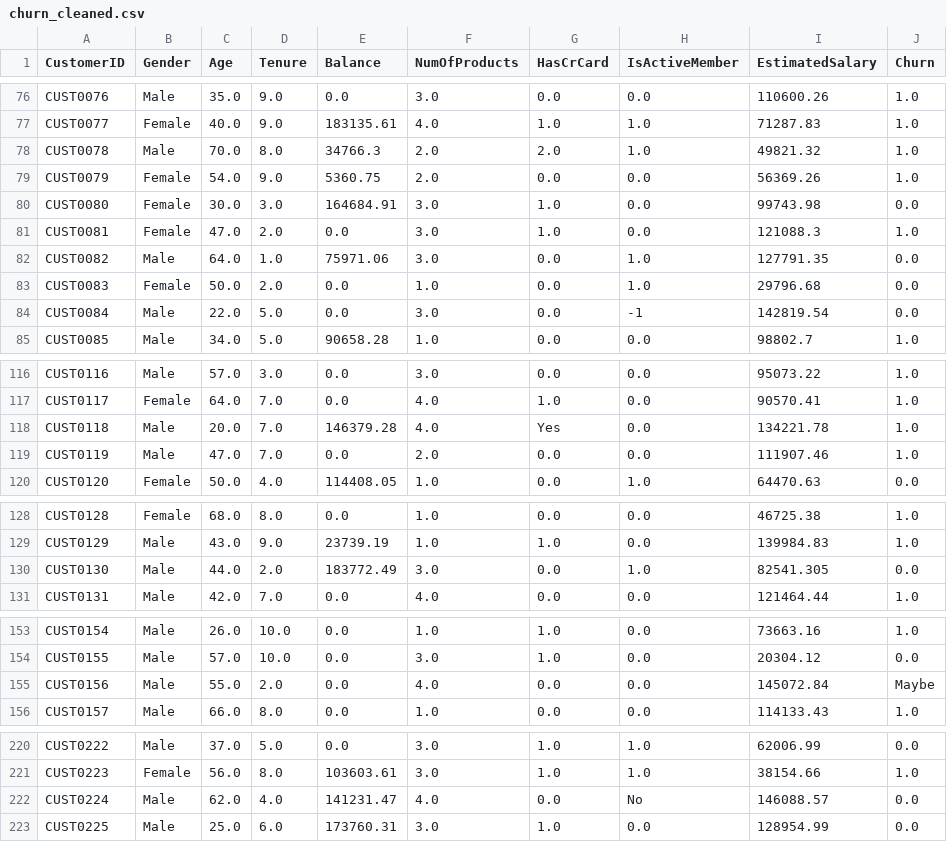
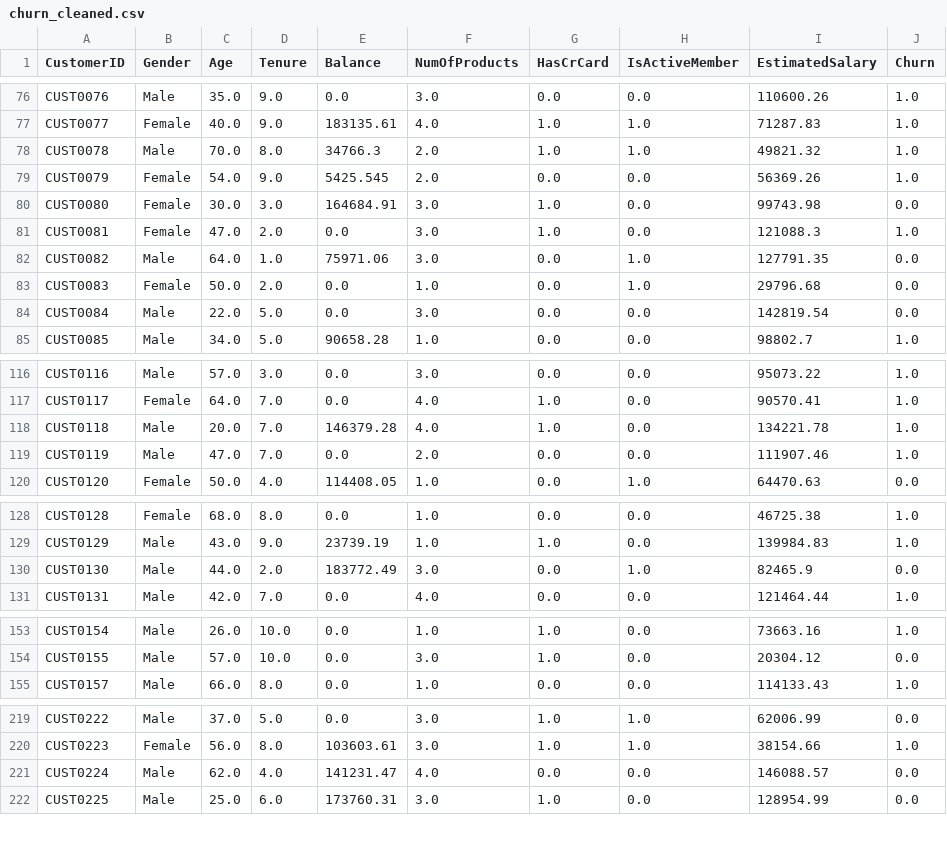
Before and after one commit to AkshatSaroha/exl-credit-churn-analysis, a CSV file: data/processed/churn_cleaned.csv, drawn as a sheet; only a part is shown, gaps mark what is left out; the diff covers the shown part only.

```diff
--- a/data/processed/churn_cleaned.csv
+++ b/data/processed/churn_cleaned.csv
@@ -77,4 +77,4 @@ CUST0076,Male,35.0,9.0,0.0,3.0,0.0,0.0,110600.26,1.0
 CUST0077,Female,40.0,9.0,183135.61,4.0,1.0,1.0,71287.83,1.0
-CUST0078,Male,70.0,8.0,34766.3,2.0,2.0,1.0,49821.32,1.0
-CUST0079,Female,54.0,9.0,5360.75,2.0,0.0,0.0,56369.26,1.0
+CUST0078,Male,70.0,8.0,34766.3,2.0,1.0,1.0,49821.32,1.0
+CUST0079,Female,54.0,9.0,5425.545,2.0,0.0,0.0,56369.26,1.0
 CUST0080,Female,30.0,3.0,164684.91,3.0,1.0,0.0,99743.98,0.0
@@ -83,3 +83,3 @@ CUST0082,Male,64.0,1.0,75971.06,3.0,0.0,1.0,127791.35,0.0
 CUST0083,Female,50.0,2.0,0.0,1.0,0.0,1.0,29796.68,0.0
-CUST0084,Male,22.0,5.0,0.0,3.0,0.0,-1,142819.54,0.0
+CUST0084,Male,22.0,5.0,0.0,3.0,0.0,0.0,142819.54,0.0
 CUST0085,Male,34.0,5.0,90658.28,1.0,0.0,0.0,98802.7,1.0
@@ -117,3 +117,3 @@ CUST0116,Male,57.0,3.0,0.0,3.0,0.0,0.0,95073.22,1.0
 CUST0117,Female,64.0,7.0,0.0,4.0,1.0,0.0,90570.41,1.0
-CUST0118,Male,20.0,7.0,146379.28,4.0,Yes,0.0,134221.78,1.0
+CUST0118,Male,20.0,7.0,146379.28,4.0,1.0,0.0,134221.78,1.0
 CUST0119,Male,47.0,7.0,0.0,2.0,0.0,0.0,111907.46,1.0
@@ -129,3 +129,3 @@ CUST0128,Female,68.0,8.0,0.0,1.0,0.0,0.0,46725.38,1.0
 CUST0129,Male,43.0,9.0,23739.19,1.0,1.0,0.0,139984.83,1.0
-CUST0130,Male,44.0,2.0,183772.49,3.0,0.0,1.0,82541.305,0.0
+CUST0130,Male,44.0,2.0,183772.49,3.0,0.0,1.0,82465.9,0.0
 CUST0131,Male,42.0,7.0,0.0,4.0,0.0,0.0,121464.44,1.0
@@ -154,3 +154,2 @@ CUST0154,Male,26.0,10.0,0.0,1.0,1.0,0.0,73663.16,1.0
 CUST0155,Male,57.0,10.0,0.0,3.0,1.0,0.0,20304.12,0.0
-CUST0156,Male,55.0,2.0,0.0,4.0,0.0,0.0,145072.84,Maybe
 CUST0157,Male,66.0,8.0,0.0,1.0,0.0,0.0,114133.43,1.0
@@ -221,3 +220,3 @@ CUST0222,Male,37.0,5.0,0.0,3.0,1.0,1.0,62006.99,0.0
 CUST0223,Female,56.0,8.0,103603.61,3.0,1.0,1.0,38154.66,1.0
-CUST0224,Male,62.0,4.0,141231.47,4.0,0.0,No,146088.57,0.0
+CUST0224,Male,62.0,4.0,141231.47,4.0,0.0,0.0,146088.57,0.0
 CUST0225,Male,25.0,6.0,173760.31,3.0,1.0,0.0,128954.99,0.0
```
Also changed, not shown: 13 edited cells elsewhere in this file, 18 other files.
